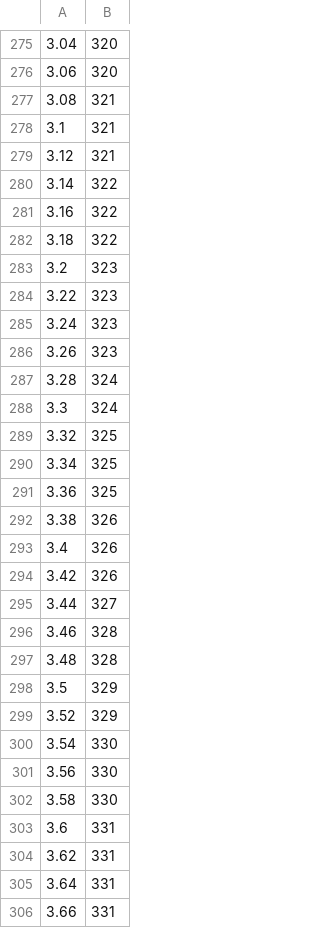
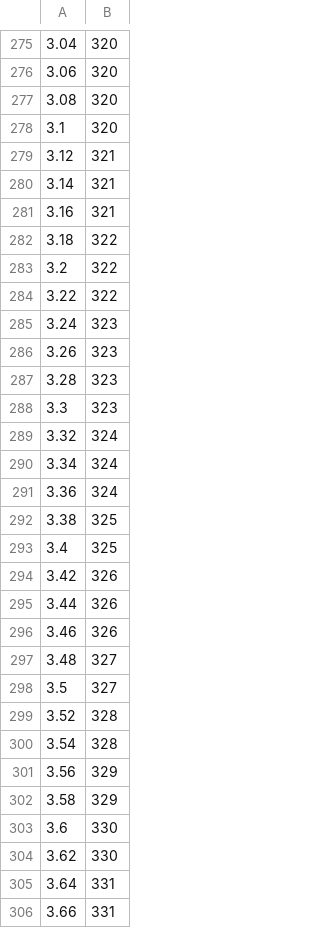
Before and after one commit to Princeton-Election-Consortium/data-backend, a CSV file: matlab/outputs/EV_MM_table_2024.csv, drawn as a sheet; only a part is shown, gaps mark what is left out; the diff covers the shown part only.

```diff
--- a/matlab/outputs/EV_MM_table_2024.csv
+++ b/matlab/outputs/EV_MM_table_2024.csv
@@ -276,30 +276,30 @@
 3.06,320
-3.08,321
-3.1,321
+3.08,320
+3.1,320
 3.12,321
-3.14,322
-3.16,322
+3.14,321
+3.16,321
 3.18,322
-3.2,323
-3.22,323
+3.2,322
+3.22,322
 3.24,323
 3.26,323
-3.28,324
-3.3,324
-3.32,325
-3.34,325
-3.36,325
-3.38,326
-3.4,326
+3.28,323
+3.3,323
+3.32,324
+3.34,324
+3.36,324
+3.38,325
+3.4,325
 3.42,326
-3.44,327
-3.46,328
-3.48,328
-3.5,329
-3.52,329
-3.54,330
-3.56,330
-3.58,330
-3.6,331
-3.62,331
+3.44,326
+3.46,326
+3.48,327
+3.5,327
+3.52,328
+3.54,328
+3.56,329
+3.58,329
+3.6,330
+3.62,330
 3.64,331
```
Also changed, not shown: 26 added rows, 25 removed rows and 73 edited cells elsewhere in this file, matlab/outputs/EV_estimate_history_2024.csv, matlab/outputs/EV_histogram_2024.csv, 31 other files.
